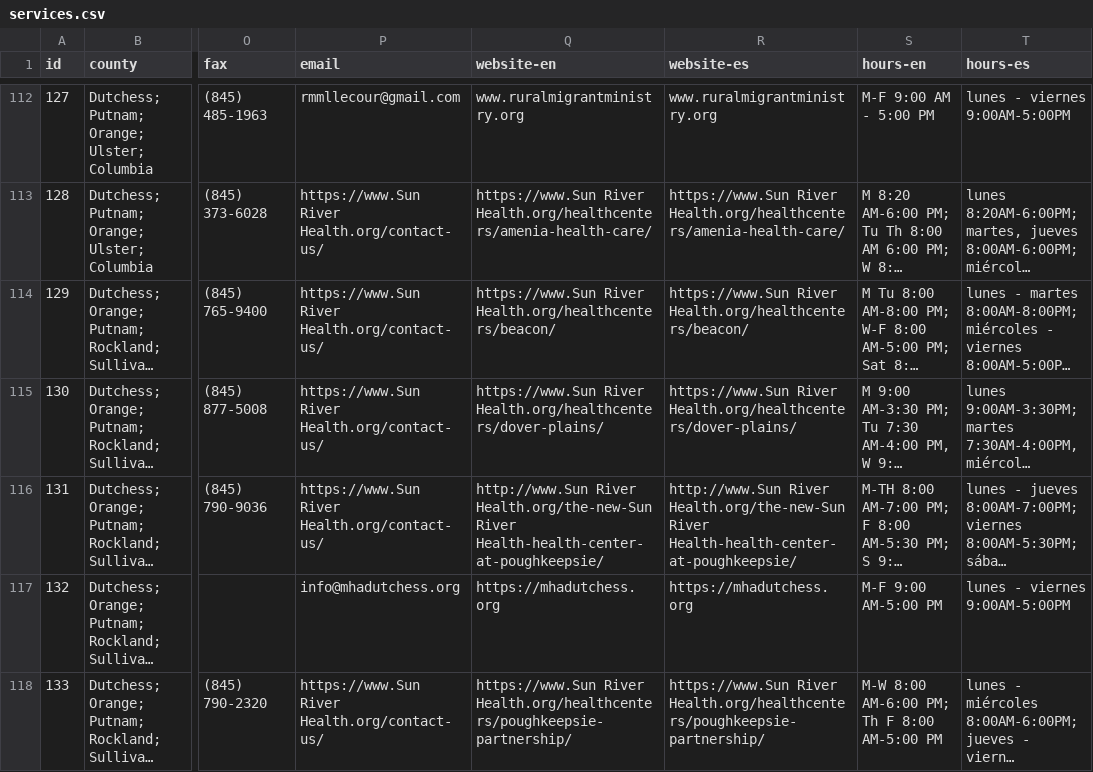
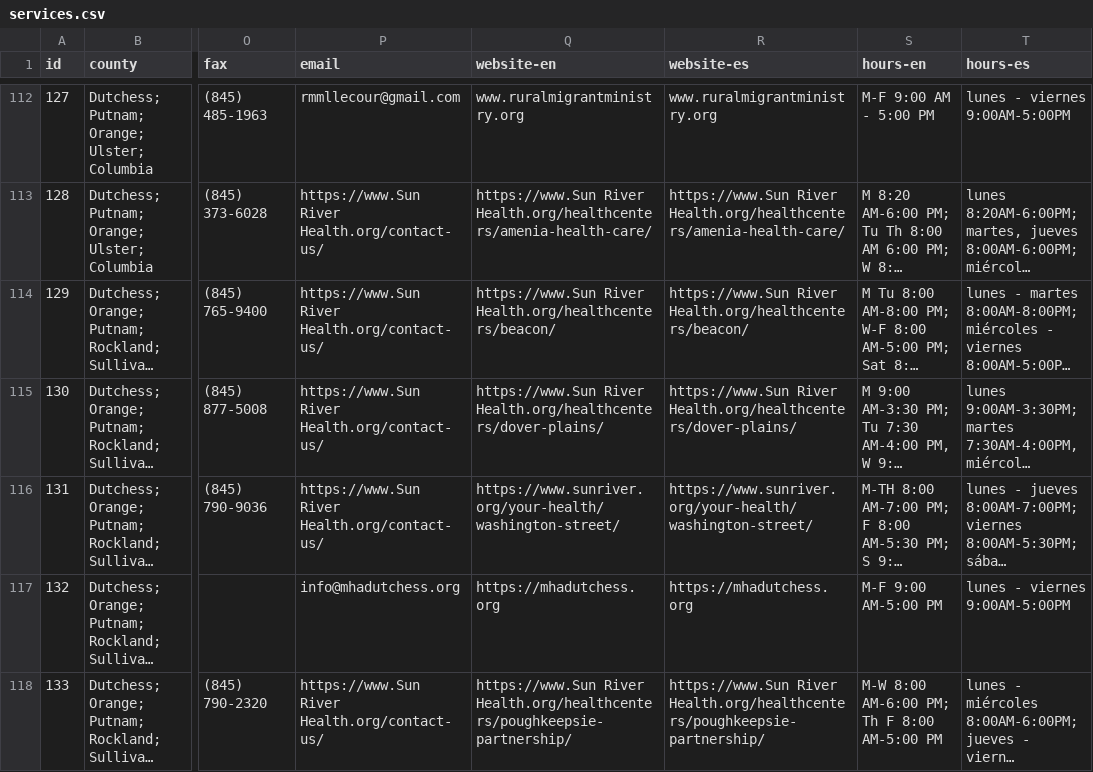
Before and after one commit to cornell-farmworker/farmworker-services, a CSV file: data/services.csv, drawn as a sheet; only a part is shown, gaps mark what is left out; long unchanged cells end in …; the diff names each change by its address in the sheet, - before the commit and + after, or states it on an @@ line.

Commit message:
update URL (#78)

```diff
--- a/data/services.csv
+++ b/data/services.csv
-Q116 (website-en): http://www.Sun River Health.org/the-new-Sun River Health-health-center-at-poughkeepsie/
+Q116 (website-en): https://www.sunriver.org/your-health/washington-street/
-R116 (website-es): http://www.Sun River Health.org/the-new-Sun River Health-health-center-at-poughkeepsie/
+R116 (website-es): https://www.sunriver.org/your-health/washington-street/
```
